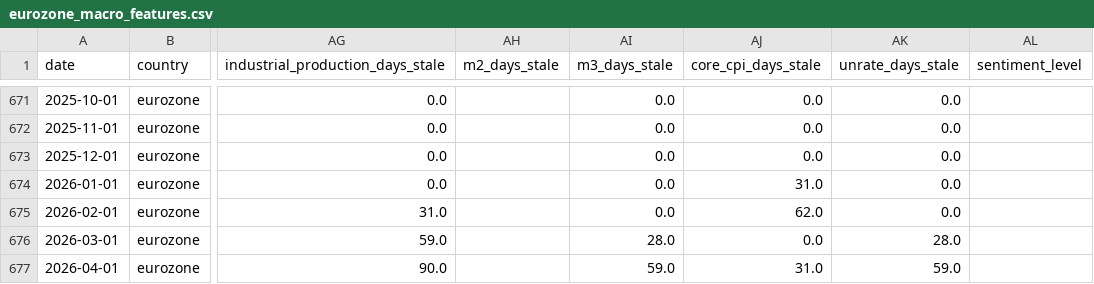
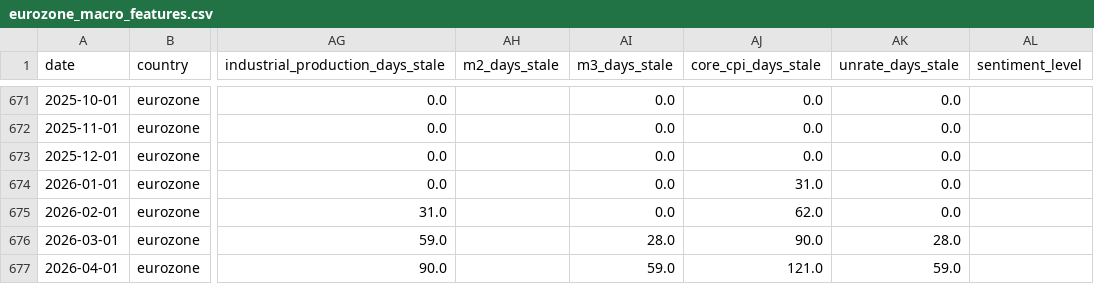
Before and after one commit to Ethan4Zhou/Global-Macro-Monitor, a CSV file: data/processed/eurozone_macro_features.csv, drawn as a sheet; only a part is shown, gaps mark what is left out; the diff names each change by its address in the sheet, - before the commit and + after, or states it on an @@ line.

```diff
--- a/data/processed/eurozone_macro_features.csv
+++ b/data/processed/eurozone_macro_features.csv
-AJ676 (core_cpi_days_stale): 0.0
+AJ676 (core_cpi_days_stale): 90.0
-AJ677 (core_cpi_days_stale): 31.0
+AJ677 (core_cpi_days_stale): 121.0
```
Also changed, not shown: data/processed/eurozone_macro_regimes.csv, data/raw/api/global_markets/normalized/credit_spread_proxy.csv, 20 other files.
